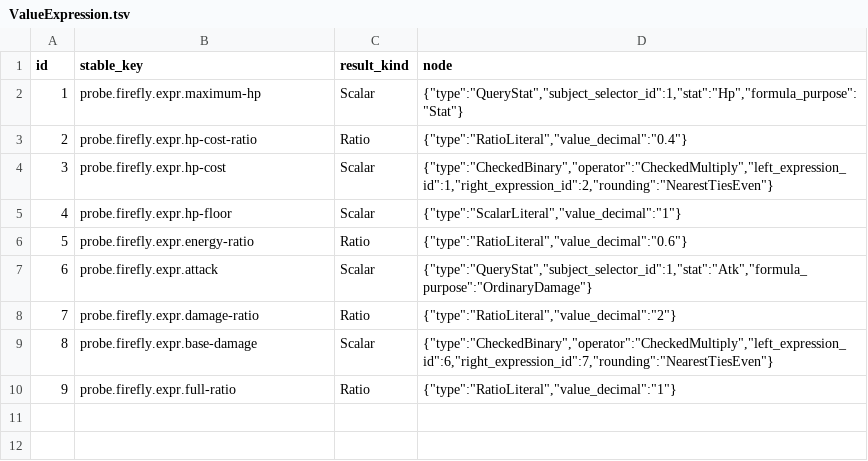
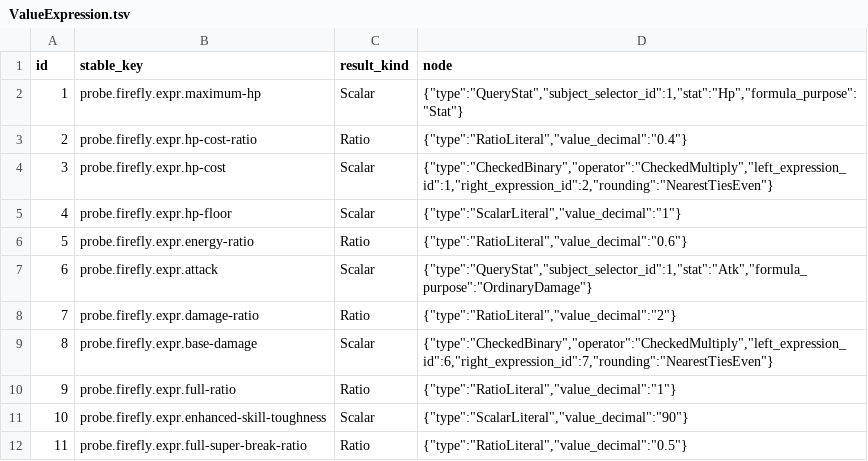
Before and after one commit to realm-labs/starclock, a TSV file: config/probes/v1a/firefly-damage/rows/ValueExpression.tsv, drawn as a sheet; the diff names each change by its address in the sheet, - before the commit and + after, or states it on an @@ line.

```diff
--- a/config/probes/v1a/firefly-damage/rows/ValueExpression.tsv
+++ b/config/probes/v1a/firefly-damage/rows/ValueExpression.tsv
+row 11: 10 | probe.firefly.expr.enhanced-skill-toughness | Scalar | {"type":"ScalarLiteral","value_decimal":"90"}
+row 12: 11 | probe.firefly.expr.full-super-break-ratio | Ratio | {"type":"RatioLiteral","value_decimal":"0.5"}
```
Also changed, not shown: config/probes/v1a/firefly-damage/rows/ContentEvidenceBinding.tsv, config/probes/v1a/firefly-damage/rows/ContentIdentity.tsv, 55 other files.
